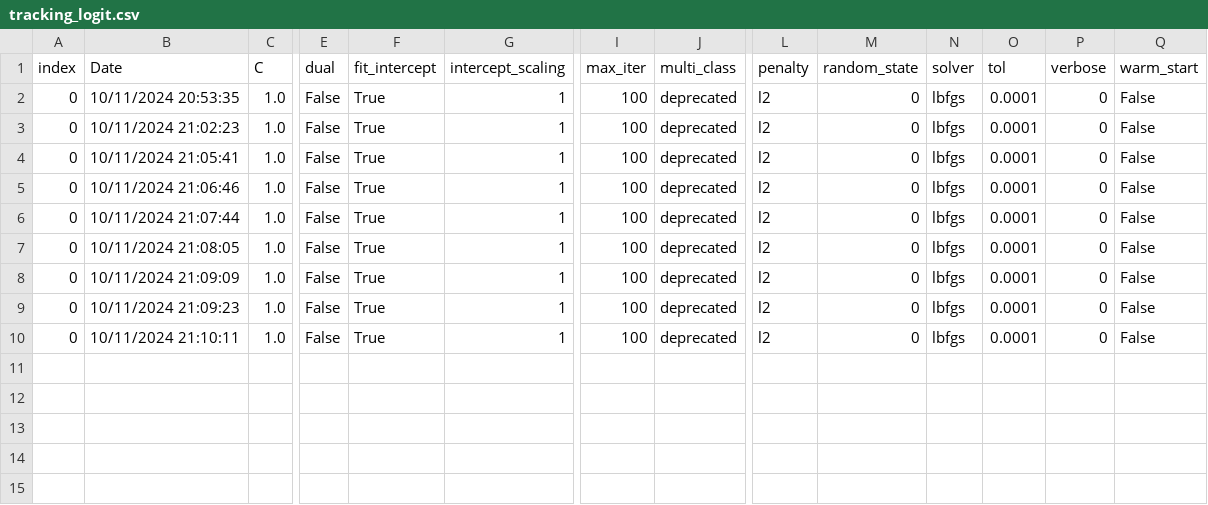
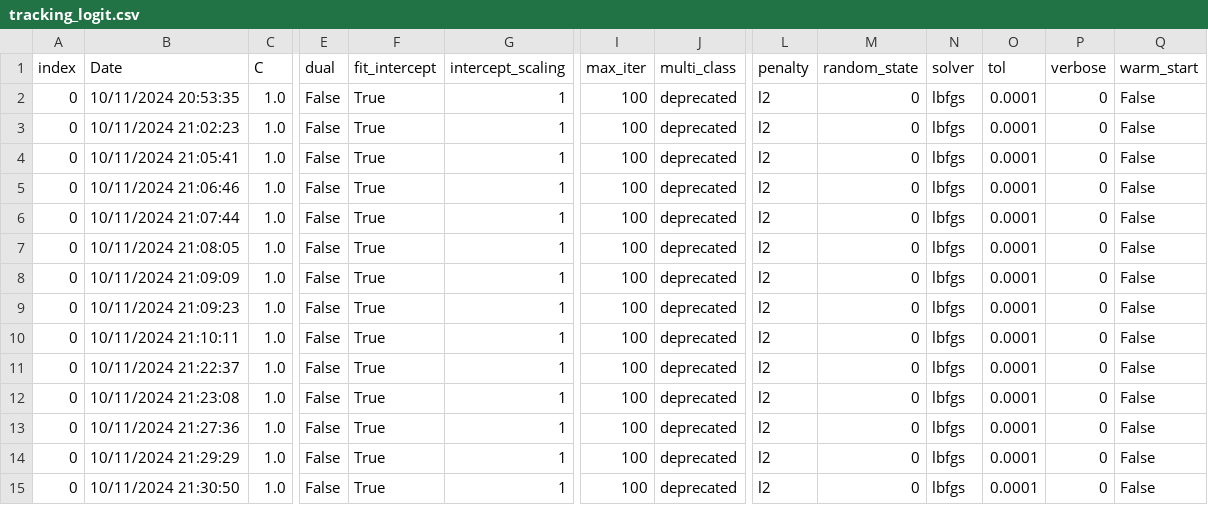
Before and after one commit to Jadorlo/Scoring, a CSV file: files/tracking_models_files/tracking_logit.csv, drawn as a sheet; only a part is shown, gaps mark what is left out; rows hold the shown columns only; the diff names each change by its address in the sheet, - before the commit and + after, or states it on an @@ line.

```diff
--- a/files/tracking_models_files/tracking_logit.csv
+++ b/files/tracking_models_files/tracking_logit.csv
+row 11: 0 | 10/11/2024 21:22:37 | 1.0 | False | True | 1 | 100 | deprecated | l2 | 0 | lbfgs | 0.0001 | 0 | False
+row 12: 0 | 10/11/2024 21:23:08 | 1.0 | False | True | 1 | 100 | deprecated | l2 | 0 | lbfgs | 0.0001 | 0 | False
+row 13: 0 | 10/11/2024 21:27:36 | 1.0 | False | True | 1 | 100 | deprecated | l2 | 0 | lbfgs | 0.0001 | 0 | False
+row 14: 0 | 10/11/2024 21:29:29 | 1.0 | False | True | 1 | 100 | deprecated | l2 | 0 | lbfgs | 0.0001 | 0 | False
+row 15: 0 | 10/11/2024 21:30:50 | 1.0 | False | True | 1 | 100 | deprecated | l2 | 0 | lbfgs | 0.0001 | 0 | False
```
Also changed, not shown: files/tracking_models_files/tracking_decision_tree.csv, 4 other files.
